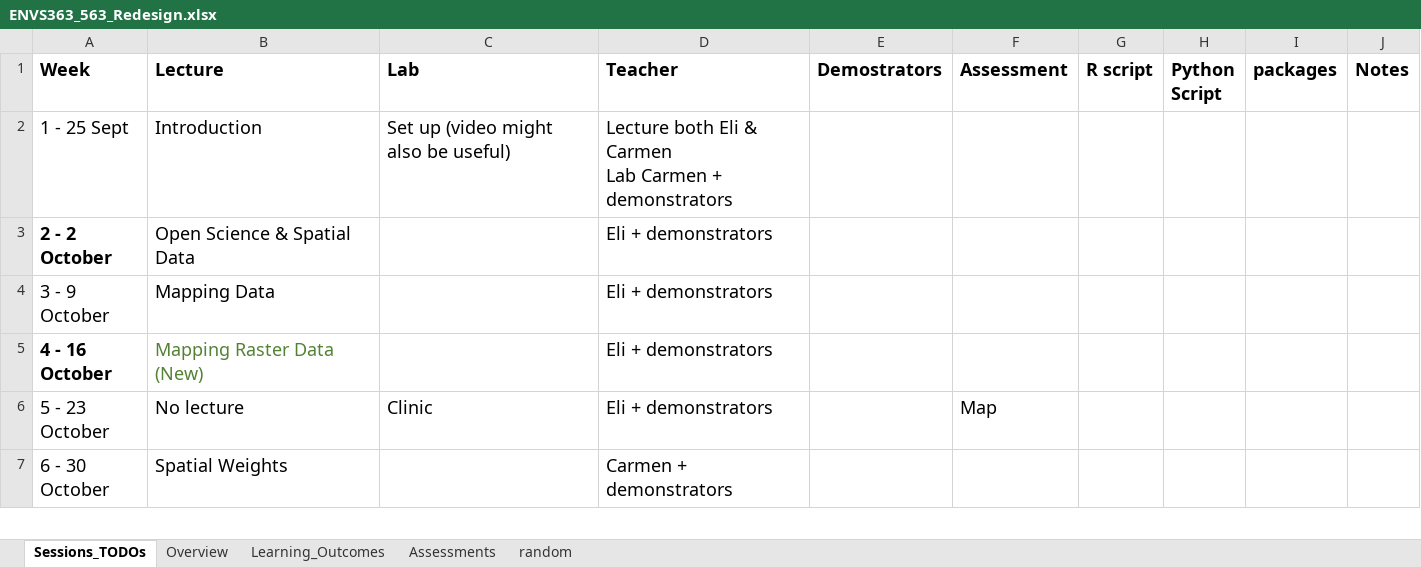
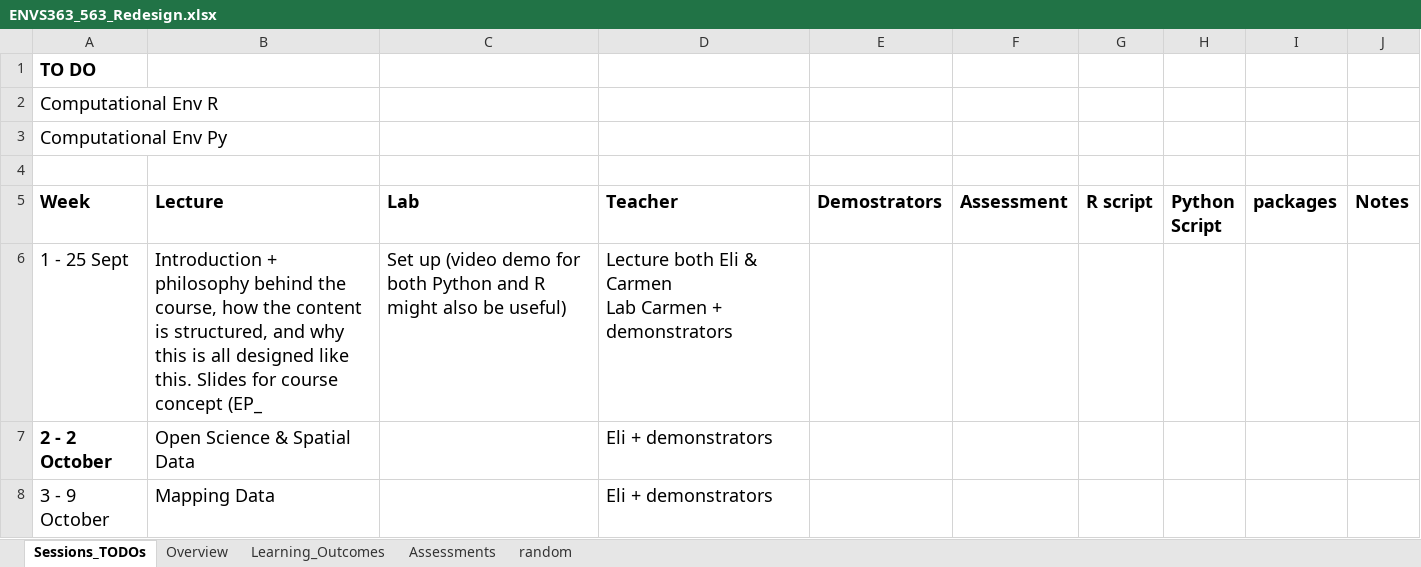
Before and after one commit to pietrostefani/gds, an Excel workbook: material/ENVS363_563_Redesign.xlsx, sheet Sessions_TODOs, drawn as a sheet; only a part is shown; the shorter side is filled out with more unchanged rows; values as stored, in another font and other column widths than the file's, no borders; addresses are those after the commit; the diff names each change by its address in the sheet, - before the commit and + after, or states it on an @@ line.

Commit message:
structure updates

```diff
--- a/material/ENVS363_563_Redesign.xlsx (sheet Sessions_TODOs)
+++ b/material/ENVS363_563_Redesign.xlsx (sheet Sessions_TODOs)
+row 1: TO DO
+row 2: Computational Env R
+row 3: Computational Env Py
+row 4: (empty)
-B6 (Lecture): Introduction
+B6 (Lecture): Introduction + philosophy behind the course, how the content is structured, and why this is all designed like this. Slides for course concept (EP_
-C6 (Lab): …up (video might also…
+C6 (Lab): …up (video demo for both Python and R might also…
```
Also changed, not shown: 22 other files.
